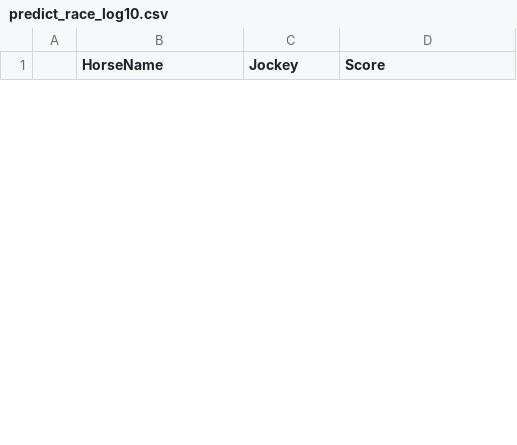
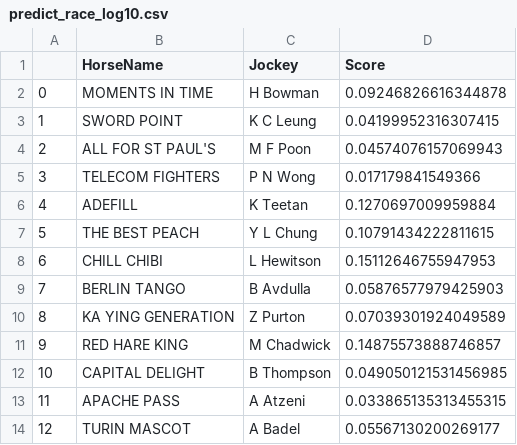
Before and after one commit to monkeynyp/horsegame, a CSV file: racecard/data/predict_race_log10.csv, drawn as a sheet; only a part is shown; the diff covers the shown part only; the diff names each change by its address in the sheet, - before the commit and + after, or states it on an @@ line.

```diff
--- a/racecard/data/predict_race_log10.csv
+++ b/racecard/data/predict_race_log10.csv
+row 2: 0 | MOMENTS IN TIME | H Bowman | 0.09246826616344878
+row 3: 1 | SWORD POINT | K C Leung | 0.04199952316307415
+row 4: 2 | ALL FOR ST PAUL'S | M F Poon | 0.04574076157069943
+row 5: 3 | TELECOM FIGHTERS | P N Wong | 0.017179841549366
+row 6: 4 | ADEFILL | K Teetan | 0.1270697009959884
+row 7: 5 | THE BEST PEACH | Y L Chung | 0.10791434222811615
+row 8: 6 | CHILL CHIBI | L Hewitson | 0.15112646755947953
+row 9: 7 | BERLIN TANGO | B Avdulla | 0.05876577979425903
+row 10: 8 | KA YING GENERATION | Z Purton | 0.07039301924049589
+row 11: 9 | RED HARE KING | M Chadwick | 0.14875573888746857
+row 12: 10 | CAPITAL DELIGHT | B Thompson | 0.049050121531456985
+row 13: 11 | APACHE PASS | A Atzeni | 0.033865135313455315
+row 14: 12 | TURIN MASCOT | A Badel | 0.05567130200269177
```
Also changed, not shown: 12 removed rows elsewhere in this file, racecard/data/predict_race_log3.csv, racecard/data/predict_race_log4.csv, 23 other files.
